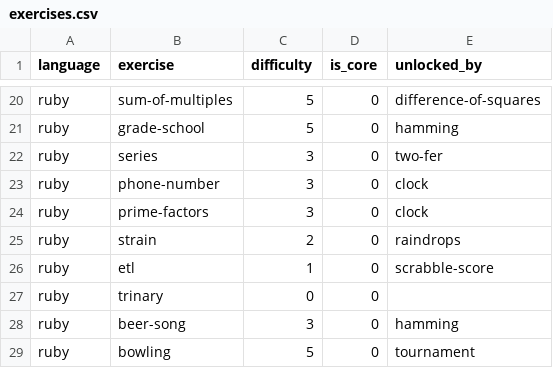
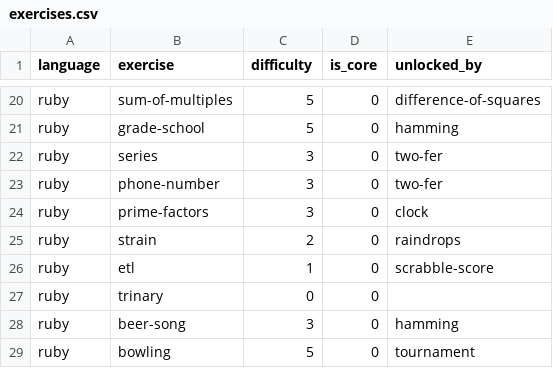
Before and after one commit to pedmiston/exercism-problems, a CSV file: data-raw/exercises.csv, drawn as a sheet; only a part is shown, gaps mark what is left out; the diff covers the shown part only.

```diff
--- a/data-raw/exercises.csv
+++ b/data-raw/exercises.csv
@@ -22,3 +22,3 @@ ruby,grade-school,5,0,hamming
 ruby,series,3,0,two-fer
-ruby,phone-number,3,0,clock
+ruby,phone-number,3,0,two-fer
 ruby,prime-factors,3,0,clock
```
Also changed, not shown: 5 added rows elsewhere in this file, data-raw/exercise-topics.csv, 7 other files.
